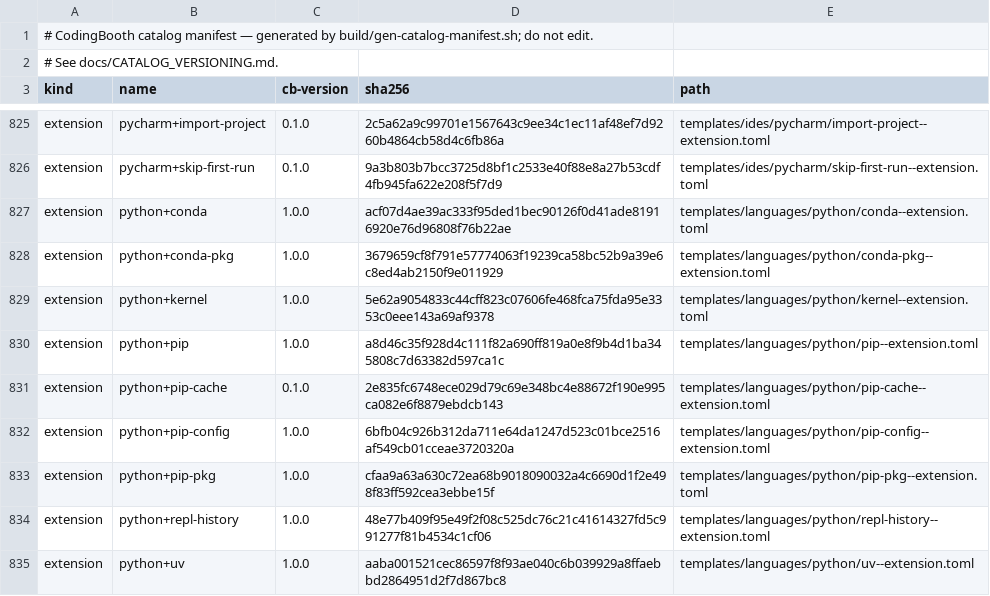
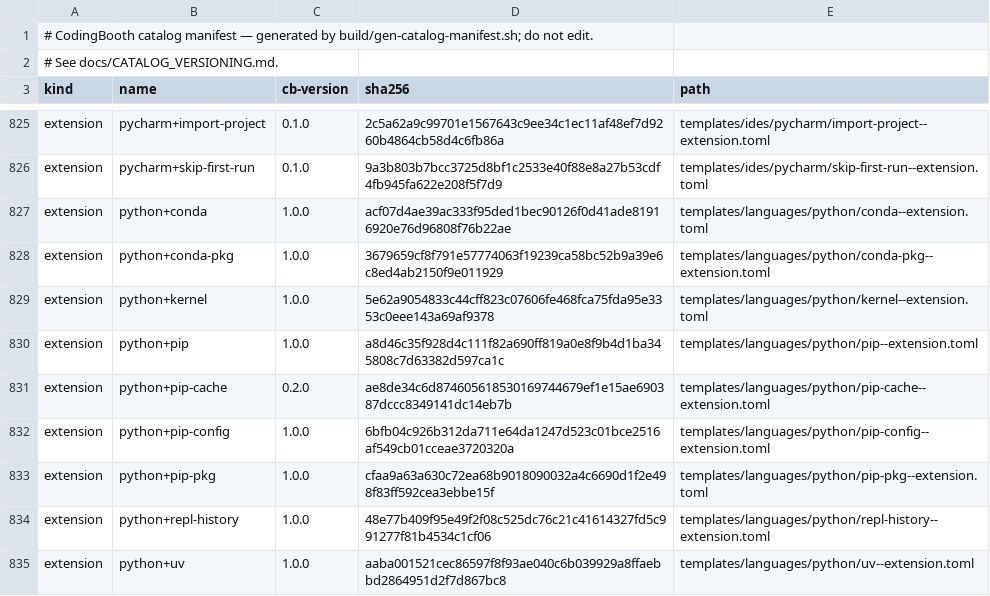
Before and after one commit to NawaMan/CodingBooth, a TSV file: build/catalog-manifest.tsv, drawn as a sheet; only a part is shown, gaps mark what is left out.

Commit message:
Let booth-entry apply mount owner and mode from owner-permission.yaml.
Templates list [[owner-permission]] entries. booth config writes
.booth/owner-permission.yaml. On startup, booth-entry sets the owner and
mode on each listed mount point and every directory under it. python+pip-cache
sets /opt/pip-cache to coder:coder mode 1777, so a root-owned http-v2 left by
the image build does not block coder from storing new downloads.
A path that is not a mount point is left alone.

```diff
--- a/build/catalog-manifest.tsv
+++ b/build/catalog-manifest.tsv
@@ -830,3 +830,3 @@ extension	python+kernel	1.0.0	5e62a9054833c44cff823c07606fe468fca75fda95e3353c0e
 extension	python+pip	1.0.0	a8d46c35f928d4c111f82a690ff819a0e8f9b4d1ba345808c7d63382d597ca1c	templates/languages/python/pip--extension.toml
-extension	python+pip-cache	0.1.0	2e835fc6748ece029d79c69e348bc4e88672f190e995ca082e6f8879ebdcb143	templates/languages/python/pip-cache--extension.toml
+extension	python+pip-cache	0.2.0	ae8de34c6d874605618530169744679ef1e15ae690387dccc8349141dc14eb7b	templates/languages/python/pip-cache--extension.toml
 extension	python+pip-config	1.0.0	6bfb04c926b312da711e64da1247d523c01bce2516af549cb01cceae3720320a	templates/languages/python/pip-config--extension.toml
```
Also changed, not shown: 17 other files.
